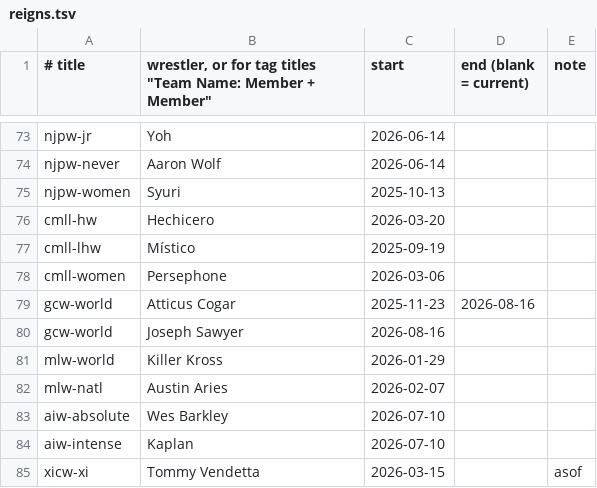
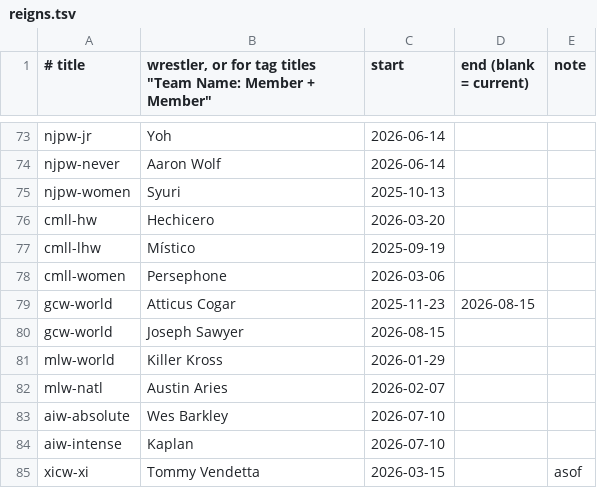
Before and after one commit to charlies3dprinting-sketch/ringsideradar-data, a TSV file: data-src/reigns.tsv, drawn as a sheet; only a part is shown, gaps mark what is left out.

```diff
--- a/data-src/reigns.tsv
+++ b/data-src/reigns.tsv
@@ -78,4 +78,4 @@ cmll-lhw	Místico	2025-09-19
 cmll-women	Persephone	2026-03-06
-gcw-world	Atticus Cogar	2025-11-23	2026-08-16
-gcw-world	Joseph Sawyer	2026-08-16
+gcw-world	Atticus Cogar	2025-11-23	2026-08-15
+gcw-world	Joseph Sawyer	2026-08-15
 mlw-world	Killer Kross	2026-01-29
```
Also changed, not shown: data-src/wrestlers.tsv, 7 other files.
